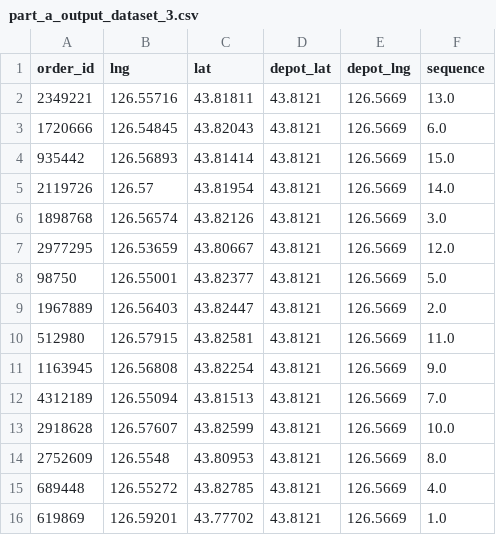
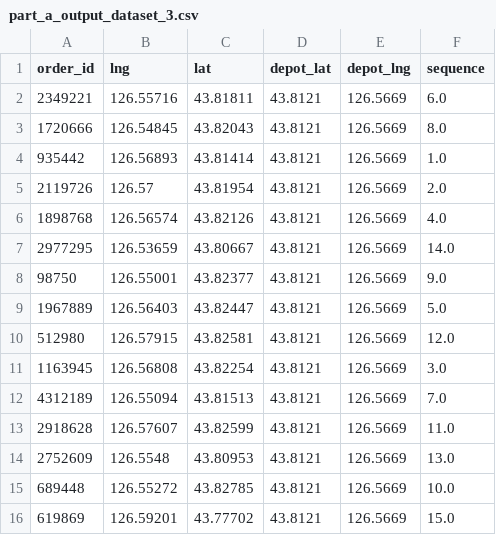
Before and after one commit to risingPhoenix7/sct_hackathon, a CSV file: output_datasets/part_a/part_a_output_dataset_3.csv, drawn as a sheet.

```diff
--- a/output_datasets/part_a/part_a_output_dataset_3.csv
+++ b/output_datasets/part_a/part_a_output_dataset_3.csv
@@ -1,16 +1,16 @@
 order_id,lng,lat,depot_lat,depot_lng,sequence
-2349221,126.55716,43.81811,43.8121,126.5669,13.0
-1720666,126.54845,43.82043,43.8121,126.5669,6.0
-935442,126.56893,43.81414,43.8121,126.5669,15.0
-2119726,126.57,43.81954,43.8121,126.5669,14.0
-1898768,126.56574,43.82126,43.8121,126.5669,3.0
-2977295,126.53659,43.80667,43.8121,126.5669,12.0
-98750,126.55001,43.82377,43.8121,126.5669,5.0
-1967889,126.56403,43.82447,43.8121,126.5669,2.0
-512980,126.57915,43.82581,43.8121,126.5669,11.0
-1163945,126.56808,43.82254,43.8121,126.5669,9.0
+2349221,126.55716,43.81811,43.8121,126.5669,6.0
+1720666,126.54845,43.82043,43.8121,126.5669,8.0
+935442,126.56893,43.81414,43.8121,126.5669,1.0
+2119726,126.57,43.81954,43.8121,126.5669,2.0
+1898768,126.56574,43.82126,43.8121,126.5669,4.0
+2977295,126.53659,43.80667,43.8121,126.5669,14.0
+98750,126.55001,43.82377,43.8121,126.5669,9.0
+1967889,126.56403,43.82447,43.8121,126.5669,5.0
+512980,126.57915,43.82581,43.8121,126.5669,12.0
+1163945,126.56808,43.82254,43.8121,126.5669,3.0
 4312189,126.55094,43.81513,43.8121,126.5669,7.0
-2918628,126.57607,43.82599,43.8121,126.5669,10.0
-2752609,126.5548,43.80953,43.8121,126.5669,8.0
-689448,126.55272,43.82785,43.8121,126.5669,4.0
-619869,126.59201,43.77702,43.8121,126.5669,1.0
+2918628,126.57607,43.82599,43.8121,126.5669,11.0
+2752609,126.5548,43.80953,43.8121,126.5669,13.0
+689448,126.55272,43.82785,43.8121,126.5669,10.0
+619869,126.59201,43.77702,43.8121,126.5669,15.0
```
Also changed, not shown: output_datasets/part_a/part_a_best_routes_distance_travelled.csv, output_datasets/part_a/part_a_output_dataset_1.csv, 2 other files.
